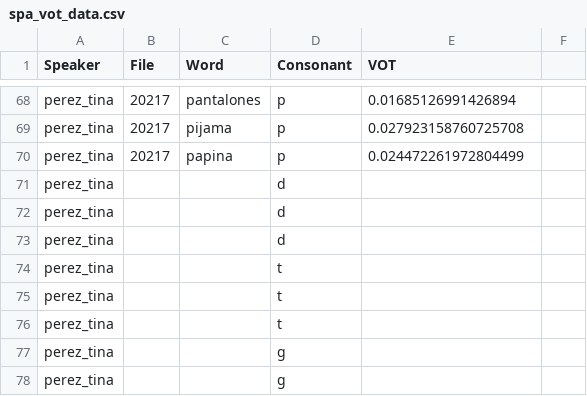
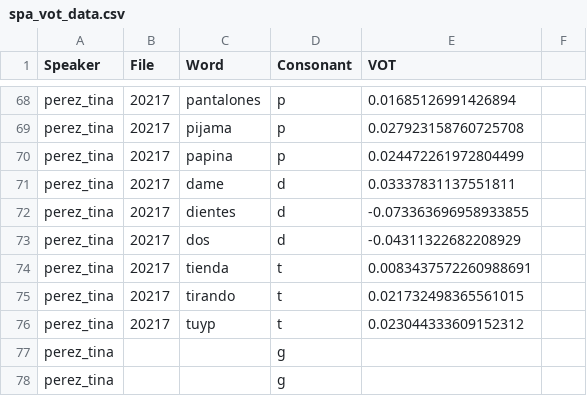
Before and after one commit to paynesa/bilingual-vot, a CSV file: spa_vot_data.csv, drawn as a sheet; only a part is shown, gaps mark what is left out.

```diff
--- a/spa_vot_data.csv
+++ b/spa_vot_data.csv
@@ -70,8 +70,8 @@ perez_tina,20217,pijama,p,0.027923158760725708,
 perez_tina,20217,papina,p,0.024472261972804499,
-perez_tina,,,d,,
-perez_tina,,,d,,
-perez_tina,,,d,,
-perez_tina,,,t,,
-perez_tina,,,t,,
-perez_tina,,,t,,
+perez_tina,20217,dame,d,0.03337831137551811,
+perez_tina,20217,dientes,d,-0.073363696958933855,
+perez_tina,20217,dos,d,-0.04311322682208929,
+perez_tina,20217,tienda,t,0.0083437572260988691,
+perez_tina,20217,tirando,t,0.021732498365561015,
+perez_tina,20217,tuyp,t,0.023044333609152312,
 perez_tina,,,g,,
```
Also changed, not shown: 7 other files.
